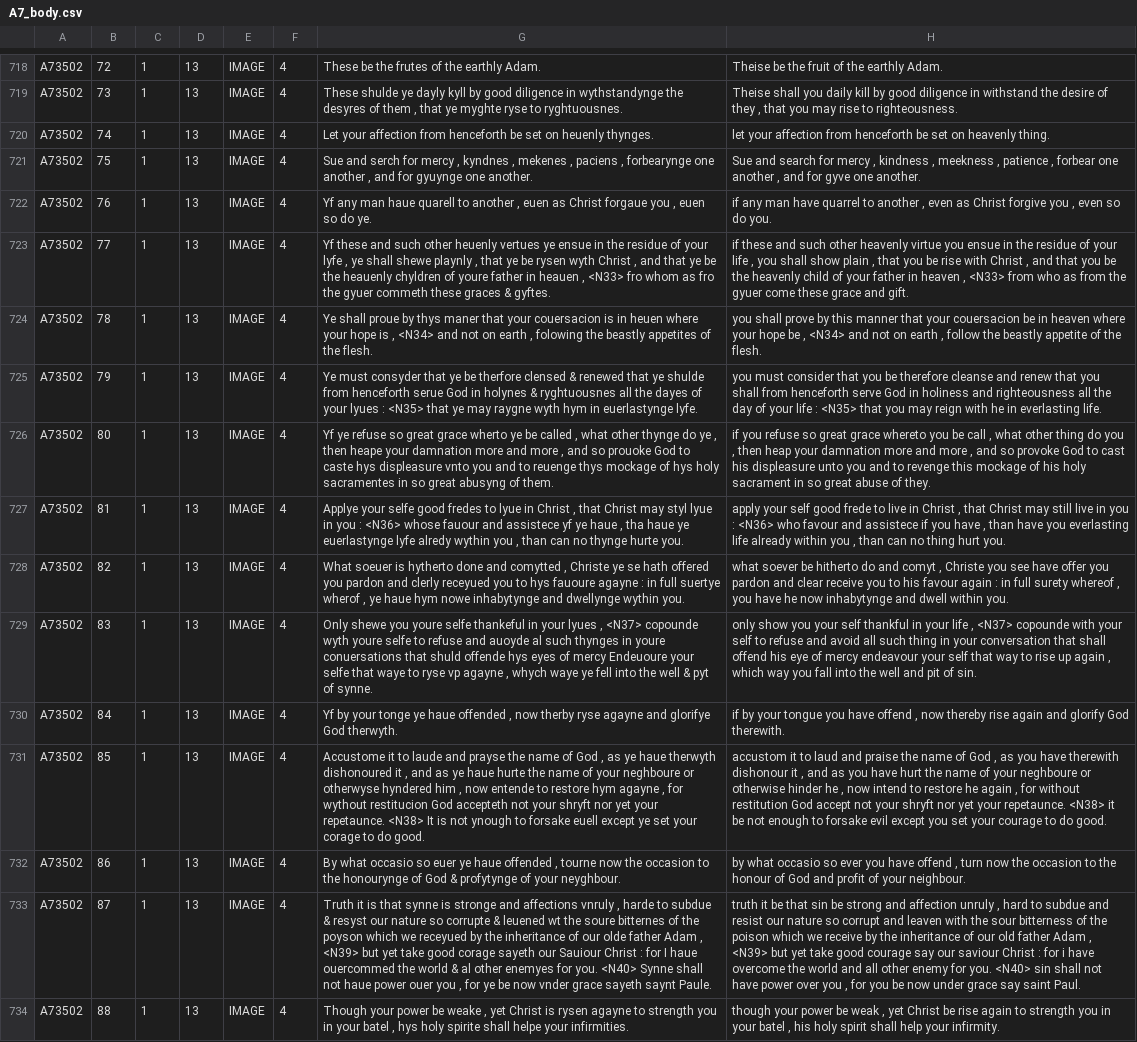
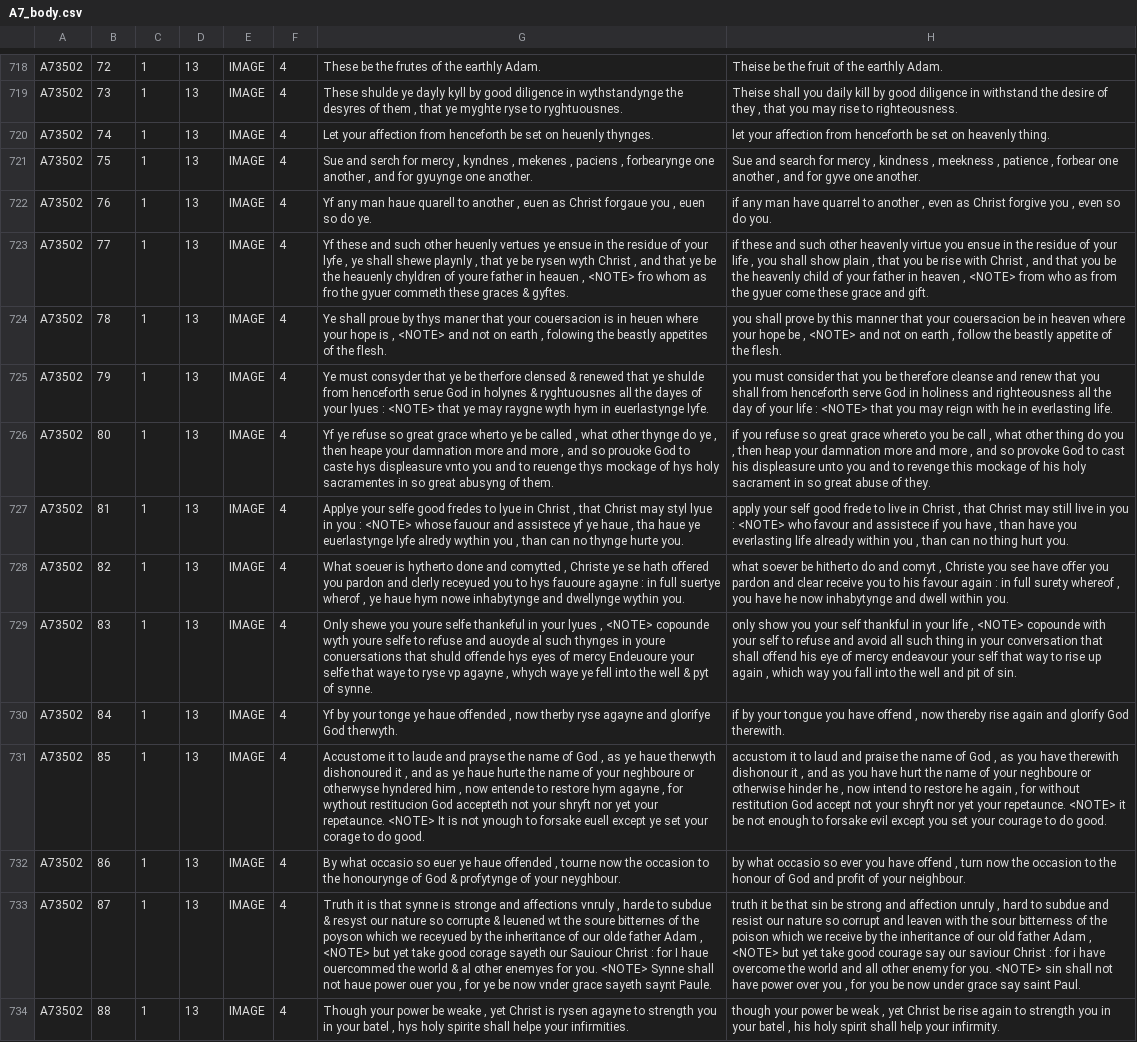
Before and after one commit to amycweng/SERMONS_APP, a CSV file: db/data/pre-Elizabethan/A7_body.csv, drawn as a sheet; only a part is shown, gaps mark what is left out; the diff covers the shown part only; the diff names each change by its address in the sheet, - before the commit and + after, or states it on an @@ line.

```diff
--- a/db/data/pre-Elizabethan/A7_body.csv
+++ b/db/data/pre-Elizabethan/A7_body.csv
-G723: …heauen , <N33> fro whom…
+G723: …heauen , <NOTE> fro whom…
-H723: …heaven , <N33> from who…
+H723: …heaven , <NOTE> from who…
-G724: …is , <N34> and not…
+G724: …is , <NOTE> and not…
-H724: …be , <N34> and not…
+H724: …be , <NOTE> and not…
-G725: …lyues : <N35> that ye…
+G725: …lyues : <NOTE> that ye…
-H725: …life : <N35> that you…
+H725: …life : <NOTE> that you…
-G727: …you : <N36> whose fauour…
+G727: …you : <NOTE> whose fauour…
-H727: …you : <N36> who favour…
+H727: …you : <NOTE> who favour…
-G729: …lyues , <N37> copounde wyth…
+G729: …lyues , <NOTE> copounde wyth…
-H729: …life , <N37> copounde with…
+H729: …life , <NOTE> copounde with…
-G731: …your repetaunce. <N38> It is…
+G731: …your repetaunce. <NOTE> It is…
-H731: …your repetaunce. <N38> it be…
+H731: …your repetaunce. <NOTE> it be…
-G733: …Adam , <N39> but yet take good corage sayeth our Sauiour Christ : for I haue ouercommed the world & al other enemyes for you. <N40> Synne shall…
+G733: …Adam , <NOTE> but yet take good corage sayeth our Sauiour Christ : for I haue ouercommed the world & al other enemyes for you. <NOTE> Synne shall…
-H733: …Adam , <N39> but yet take good courage say our saviour Christ : for i have overcome the world and all other enemy for you. <N40> sin shall…
+H733: …Adam , <NOTE> but yet take good courage say our saviour Christ : for i have overcome the world and all other enemy for you. <NOTE> sin shall…
```
Also changed, not shown: 62 edited cells elsewhere in this file, db/data/pre-Elizabethan/A6_body.csv, db/data/pre-Elizabethan/B_body.csv, 32 other files.
